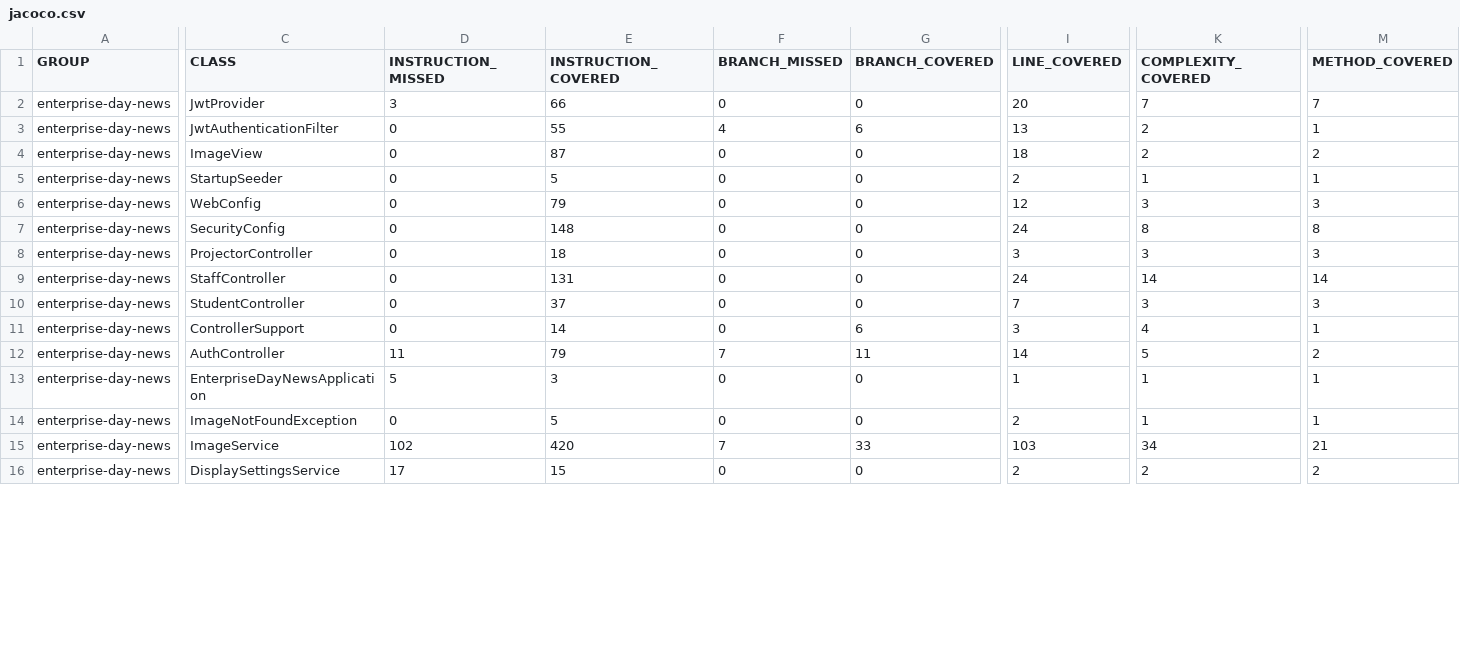
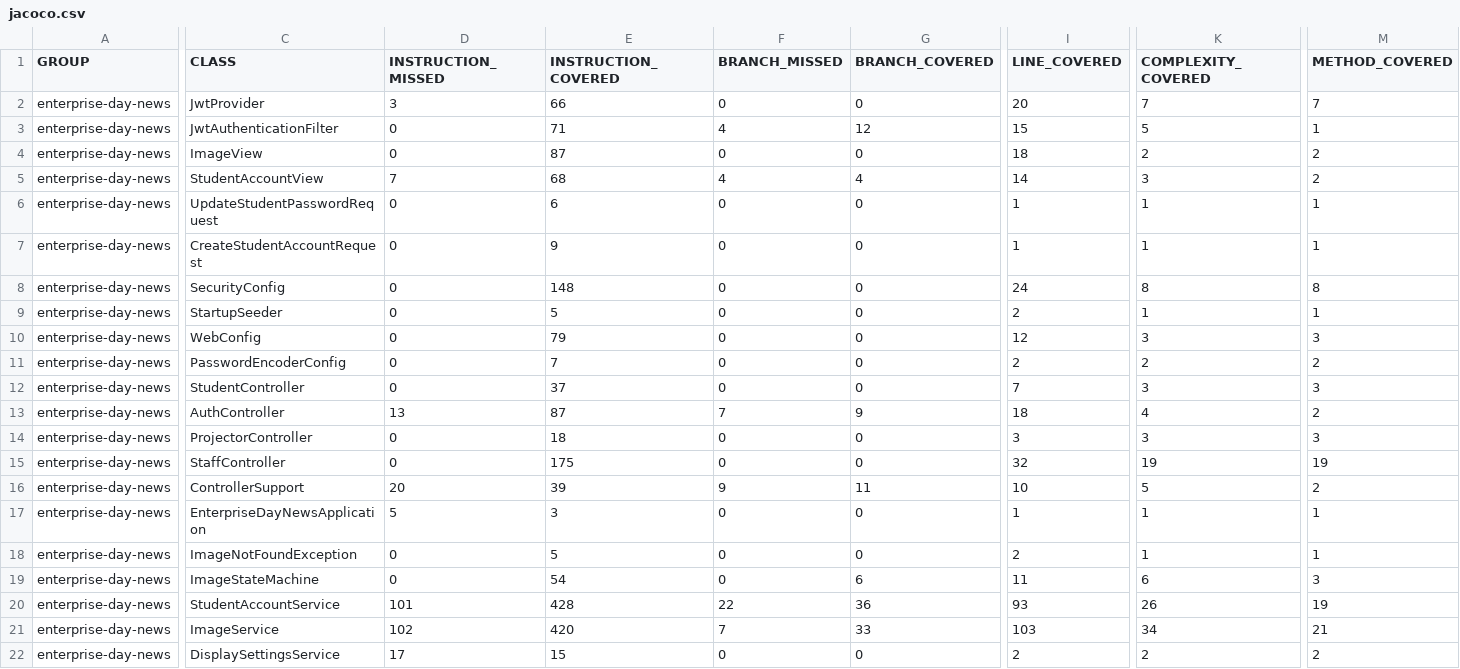
Before and after one commit to seasoned-coder/EnterpriseDayNews, a CSV file: jacoco.csv, drawn as a sheet; only a part is shown, gaps mark what is left out; removed rows and columns are numbered as before the commit, all else as after; rows hold the shown columns only; the diff covers the shown part only; the diff names each change by its address in the sheet, - before the commit and + after, or states it on an @@ line.

```diff
--- a/jacoco.csv
+++ b/jacoco.csv
-E3 (INSTRUCTION_COVERED): 55
+E3 (INSTRUCTION_COVERED): 71
-G3 (BRANCH_COVERED): 6
+G3 (BRANCH_COVERED): 12
-I3 (LINE_COVERED): 13
+I3 (LINE_COVERED): 15
-K3 (COMPLEXITY_COVERED): 2
+K3 (COMPLEXITY_COVERED): 5
+row 5: enterprise-day-news | StudentAccountView | 7 | 68 | 4 | 4 | 14 | 3 | 2
+row 6: enterprise-day-news | UpdateStudentPasswordRequest | 0 | 6 | 0 | 0 | 1 | 1 | 1
+row 7: enterprise-day-news | CreateStudentAccountRequest | 0 | 9 | 0 | 0 | 1 | 1 | 1
+row 8: enterprise-day-news | SecurityConfig | 0 | 148 | 0 | 0 | 24 | 8 | 8
-C11 (CLASS): SecurityConfig
+C11 (CLASS): PasswordEncoderConfig
-E11 (INSTRUCTION_COVERED): 148
+E11 (INSTRUCTION_COVERED): 7
-I11 (LINE_COVERED): 24
+I11 (LINE_COVERED): 2
-K11 (COMPLEXITY_COVERED): 8
+K11 (COMPLEXITY_COVERED): 2
-M11 (METHOD_COVERED): 8
+M11 (METHOD_COVERED): 2
@@ row 10 moved to row 12: enterprise-day-news @@
+row 13: enterprise-day-news | AuthController | 13 | 87 | 7 | 9 | 18 | 4 | 2
-E15 (INSTRUCTION_COVERED): 131
+E15 (INSTRUCTION_COVERED): 175
-I15 (LINE_COVERED): 24
+I15 (LINE_COVERED): 32
-K15 (COMPLEXITY_COVERED): 14
+K15 (COMPLEXITY_COVERED): 19
-M15 (METHOD_COVERED): 14
+M15 (METHOD_COVERED): 19
-D16 (INSTRUCTION_MISSED): 0
+D16 (INSTRUCTION_MISSED): 20
-E16 (INSTRUCTION_COVERED): 14
+E16 (INSTRUCTION_COVERED): 39
-F16 (BRANCH_MISSED): 0
+F16 (BRANCH_MISSED): 9
-G16 (BRANCH_COVERED): 6
+G16 (BRANCH_COVERED): 11
-I16 (LINE_COVERED): 3
+I16 (LINE_COVERED): 10
-K16 (COMPLEXITY_COVERED): 4
+K16 (COMPLEXITY_COVERED): 5
-M16 (METHOD_COVERED): 1
+M16 (METHOD_COVERED): 2
-row 12: enterprise-day-news | AuthController | 11 | 79 | 7 | 11 | 14 | 5 | 2
@@ row 17 moved to row 19: enterprise-day-news @@
+row 20: enterprise-day-news | StudentAccountService | 101 | 428 | 22 | 36 | 93 | 26 | 19
```
Also changed, not shown: 2 edited cells elsewhere in this file, 32 other files.
